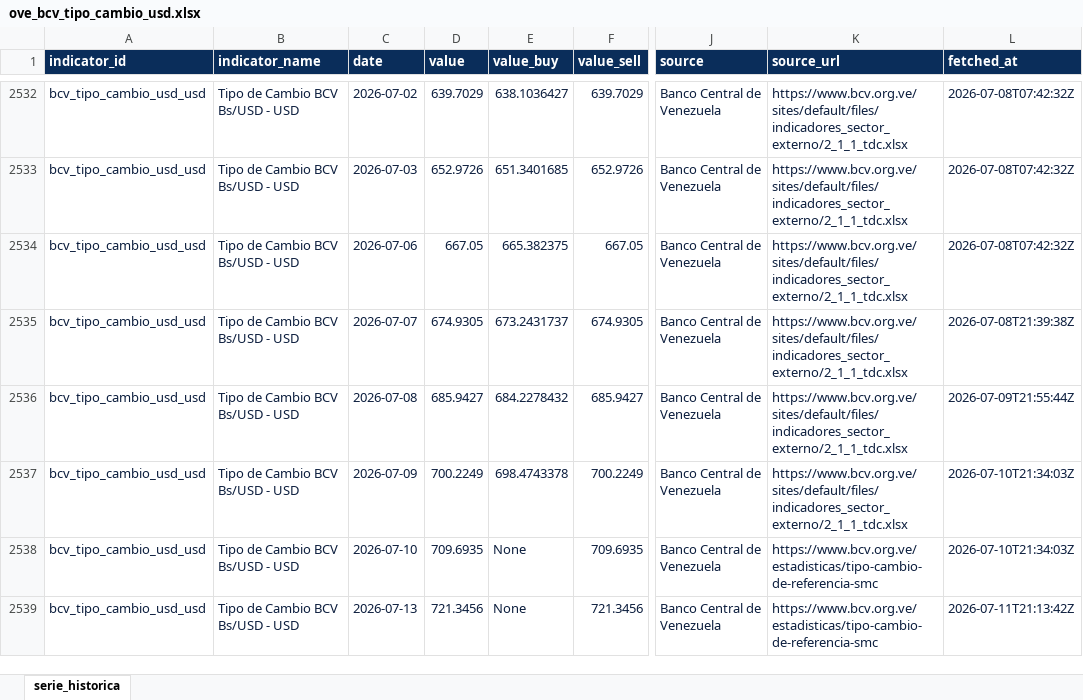
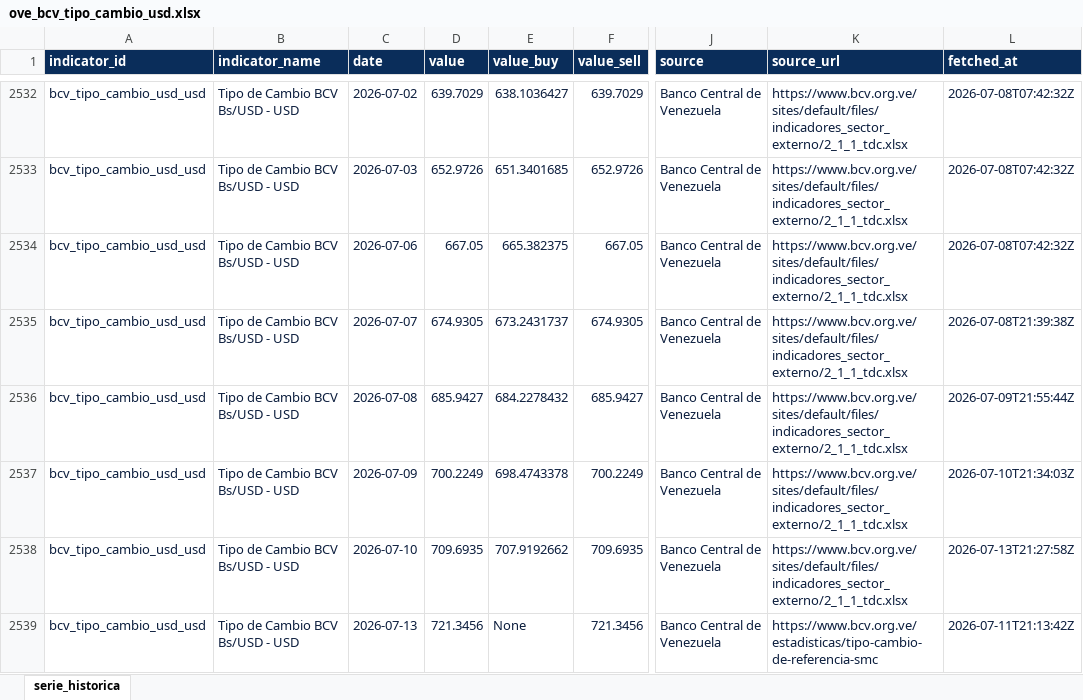
Before and after one commit to CarlosMarzol/OVE-web-github, an Excel workbook: assets/data/bcv/excel/ove_bcv_tipo_cambio_usd.xlsx, sheet serie_historica, drawn as a sheet; only a part is shown, gaps mark what is left out; values as stored, in another font and other column widths than the file's, no borders; the diff names each change by its address in the sheet, - before the commit and + after, or states it on an @@ line.

```diff
--- a/assets/data/bcv/excel/ove_bcv_tipo_cambio_usd.xlsx (sheet serie_historica)
+++ b/assets/data/bcv/excel/ove_bcv_tipo_cambio_usd.xlsx (sheet serie_historica)
-E2538 (value_buy): None
+E2538 (value_buy): 707.9192662
-K2538 (source_url): https://www.bcv.org.ve/estadisticas/tipo-cambio-de-referencia-smc
+K2538 (source_url): https://www.bcv.org.ve/sites/default/files/indicadores_sector_externo/2_1_1_tdc.xlsx
-L2538 (fetched_at): 2026-07-10T21:34:03Z
+L2538 (fetched_at): 2026-07-13T21:27:58Z
```
Also changed, not shown: assets/data/bcv/excel/ove_bcv_tipo_cambio_referencia_smc.xlsx, assets/data/indicadores-clave/ove_indicadores_clave_venezuela.xlsx, 7 other files.
